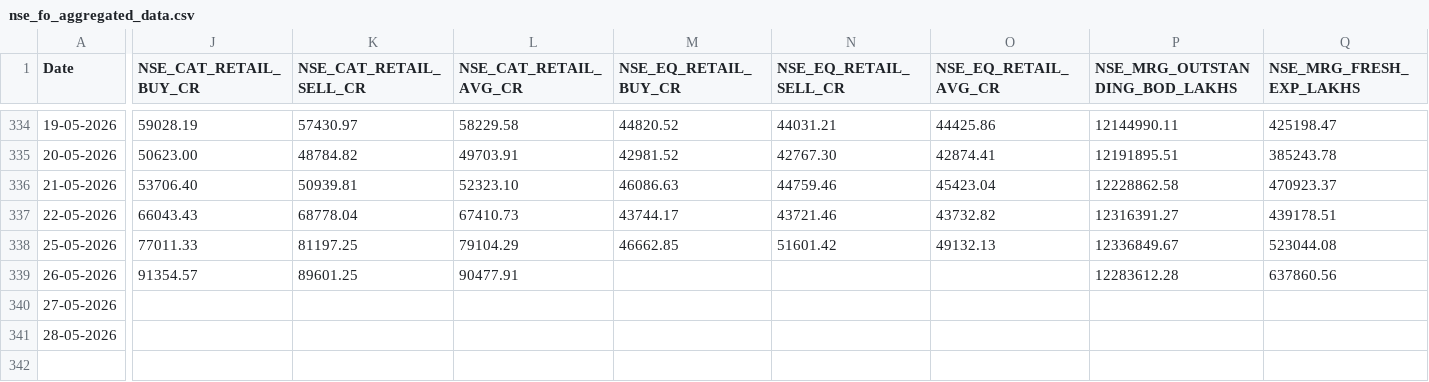
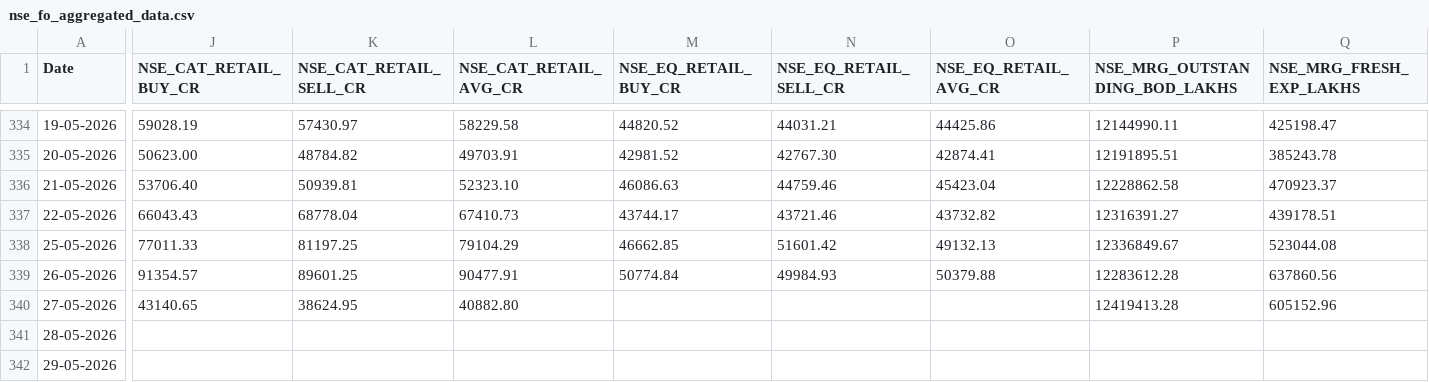
Before and after one commit to Rachitjainca/NSE-Industry-Feb-26, a CSV file: Data 1/nse_fo_aggregated_data.csv, drawn as a sheet; only a part is shown, gaps mark what is left out; rows hold the shown columns only; the diff covers the shown part only; the diff names each change by its address in the sheet, - before the commit and + after, or states it on an @@ line.

```diff
--- a/Data 1/nse_fo_aggregated_data.csv
+++ b/Data 1/nse_fo_aggregated_data.csv
-M339 (NSE_EQ_RETAIL_BUY_CR): (empty)
+M339 (NSE_EQ_RETAIL_BUY_CR): 50774.84
-N339 (NSE_EQ_RETAIL_SELL_CR): (empty)
+N339 (NSE_EQ_RETAIL_SELL_CR): 49984.93
-O339 (NSE_EQ_RETAIL_AVG_CR): (empty)
+O339 (NSE_EQ_RETAIL_AVG_CR): 50379.88
-J340 (NSE_CAT_RETAIL_BUY_CR): (empty)
+J340 (NSE_CAT_RETAIL_BUY_CR): 43140.65
-K340 (NSE_CAT_RETAIL_SELL_CR): (empty)
+K340 (NSE_CAT_RETAIL_SELL_CR): 38624.95
-L340 (NSE_CAT_RETAIL_AVG_CR): (empty)
+L340 (NSE_CAT_RETAIL_AVG_CR): 40882.80
-P340 (NSE_MRG_OUTSTANDING_BOD_LAKHS): (empty)
+P340 (NSE_MRG_OUTSTANDING_BOD_LAKHS): 12419413.28
-Q340 (NSE_MRG_FRESH_EXP_LAKHS): (empty)
+Q340 (NSE_MRG_FRESH_EXP_LAKHS): 605152.96
+row 342: 29-05-2026
```
Also changed, not shown: 7 edited cells elsewhere in this file, 13 other files.
